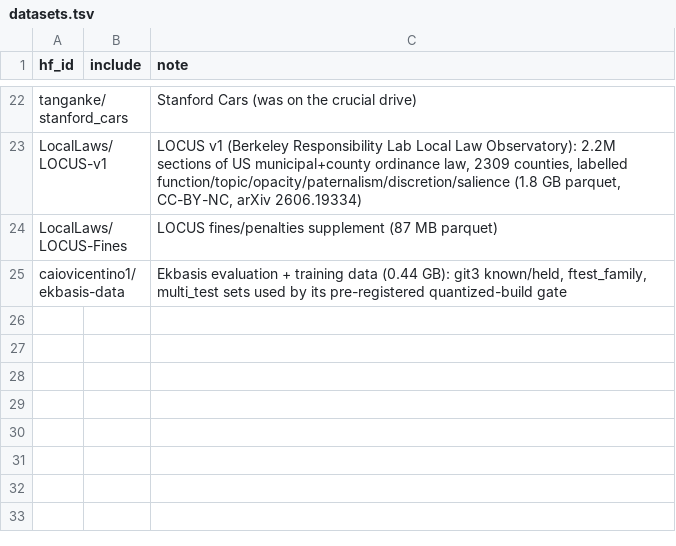
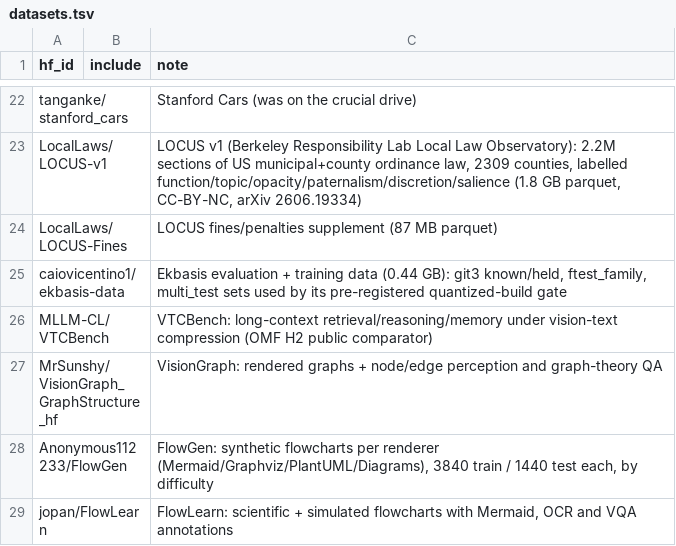
Before and after one commit to TheBeaninator/ark, a TSV file: manifest/datasets.tsv, drawn as a sheet; only a part is shown, gaps mark what is left out.

```diff
--- a/manifest/datasets.tsv
+++ b/manifest/datasets.tsv
@@ -25 +25,5 @@ LocalLaws/LOCUS-Fines		LOCUS fines/penalties supplement (87 MB parquet)
 caiovicentino1/ekbasis-data		Ekbasis evaluation + training data (0.44 GB): git3 known/held, ftest_family, multi_test sets used by its pre-registered quantized-build gate
+MLLM-CL/VTCBench		VTCBench: long-context retrieval/reasoning/memory under vision-text compression (OMF H2 public comparator)
+MrSunshy/VisionGraph_GraphStructure_hf		VisionGraph: rendered graphs + node/edge perception and graph-theory QA
+Anonymous112233/FlowGen		FlowGen: synthetic flowcharts per renderer (Mermaid/Graphviz/PlantUML/Diagrams), 3840 train / 1440 test each, by difficulty
+jopan/FlowLearn		FlowLearn: scientific + simulated flowcharts with Mermaid, OCR and VQA annotations
```
Also changed, not shown: manifest/models.tsv, manifest/repos.tsv.
